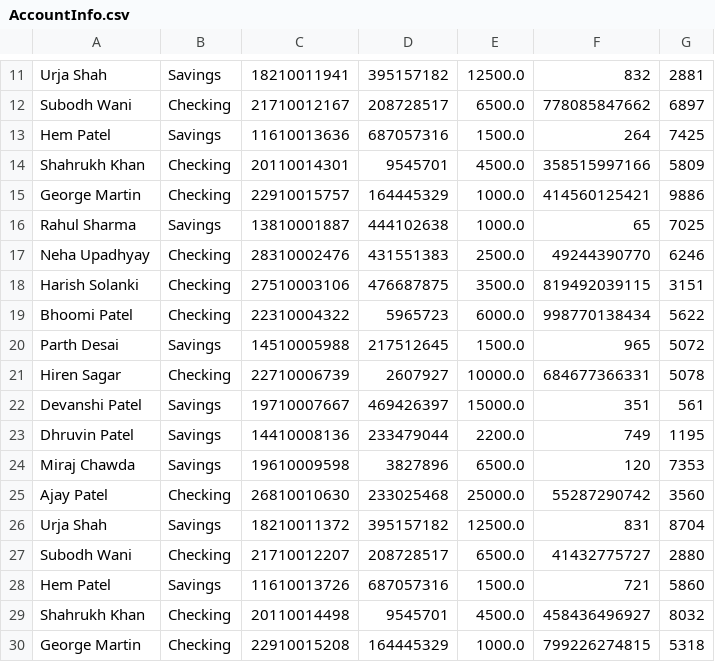
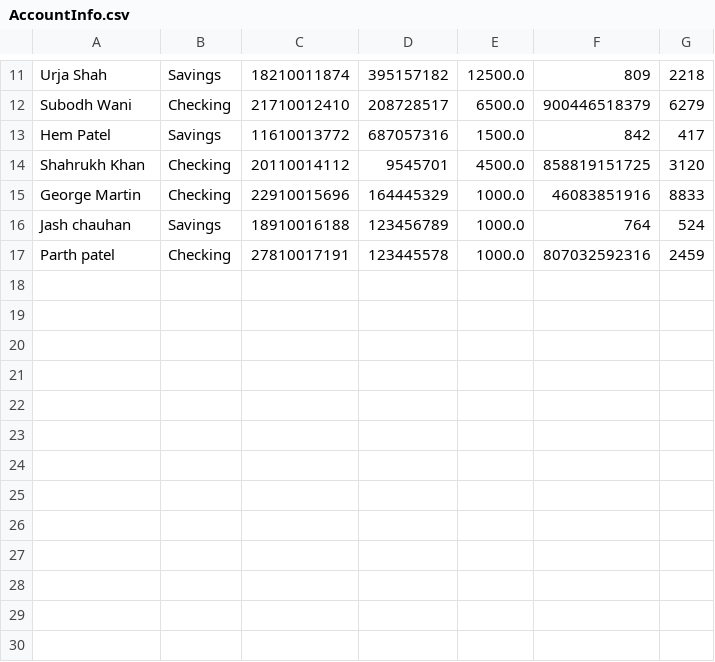
Before and after one commit to Exter-dg/Bank_account-Application, a CSV file: AccountInfo.csv, drawn as a sheet; only a part is shown, gaps mark what is left out; removed rows and columns are numbered as before the commit, all else as after; the diff covers the shown part only; the diff names each change by its address in the sheet, - before the commit and + after, or states it on an @@ line.

Commit message:
Add Account Feature added

```diff
--- a/AccountInfo.csv
+++ b/AccountInfo.csv
-C11: 18210011941
+C11: 18210011874
-F11: 832
+F11: 809
-G11: 2881
+G11: 2218
-C12: 21710012167
+C12: 21710012410
-F12: 778085847662
+F12: 900446518379
-G12: 6897
+G12: 6279
-C13: 11610013636
+C13: 11610013772
-F13: 264
+F13: 842
-G13: 7425
+G13: 417
-C14: 20110014301
+C14: 20110014112
-F14: 358515997166
+F14: 858819151725
-G14: 5809
+G14: 3120
-C15: 22910015757
+C15: 22910015696
-F15: 414560125421
+F15: 46083851916
-G15: 9886
+G15: 8833
-row 16: Rahul Sharma | Savings | 13810001887 | 444102638 | 1000.0 | 65 | 7025
-row 17: Neha Upadhyay | Checking | 28310002476 | 431551383 | 2500.0 | 49244390770 | 6246
-row 18: Harish Solanki | Checking | 27510003106 | 476687875 | 3500.0 | 819492039115 | 3151
-row 19: Bhoomi Patel | Checking | 22310004322 | 5965723 | 6000.0 | 998770138434 | 5622
-row 20: Parth Desai | Savings | 14510005988 | 217512645 | 1500.0 | 965 | 5072
-row 21: Hiren Sagar | Checking | 22710006739 | 2607927 | 10000.0 | 684677366331 | 5078
-row 22: Devanshi Patel | Savings | 19710007667 | 469426397 | 15000.0 | 351 | 561
-row 23: Dhruvin Patel | Savings | 14410008136 | 233479044 | 2200.0 | 749 | 1195
-row 24: Miraj Chawda | Savings | 19610009598 | 3827896 | 6500.0 | 120 | 7353
-row 25: Ajay Patel | Checking | 26810010630 | 233025468 | 25000.0 | 55287290742 | 3560
-row 26: Urja Shah | Savings | 18210011372 | 395157182 | 12500.0 | 831 | 8704
-row 27: Subodh Wani | Checking | 21710012207 | 208728517 | 6500.0 | 41432775727 | 2880
-row 28: Hem Patel | Savings | 11610013726 | 687057316 | 1500.0 | 721 | 5860
-row 29: Shahrukh Khan | Checking | 20110014498 | 9545701 | 4500.0 | 458436496927 | 8032
-row 30: George Martin | Checking | 22910015208 | 164445329 | 1000.0 | 799226274815 | 5318
+row 16: Jash chauhan | Savings | 18910016188 | 123456789 | 1000.0 | 764 | 524
+row 17: Parth patel | Checking | 27810017191 | 123445578 | 1000.0 | 807032592316 | 2459
```
Also changed, not shown: 30 edited cells elsewhere in this file, 1 other file.
